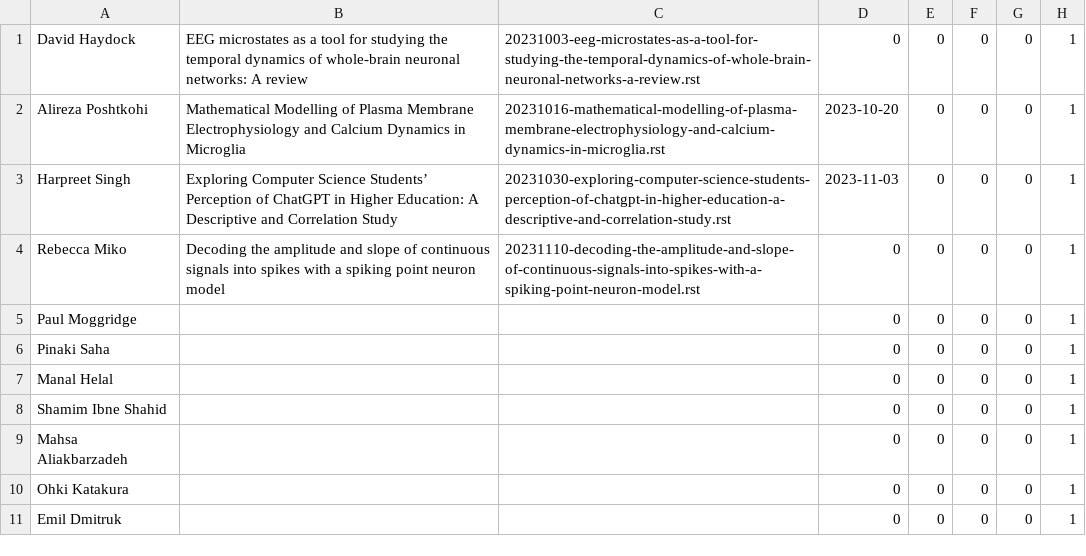
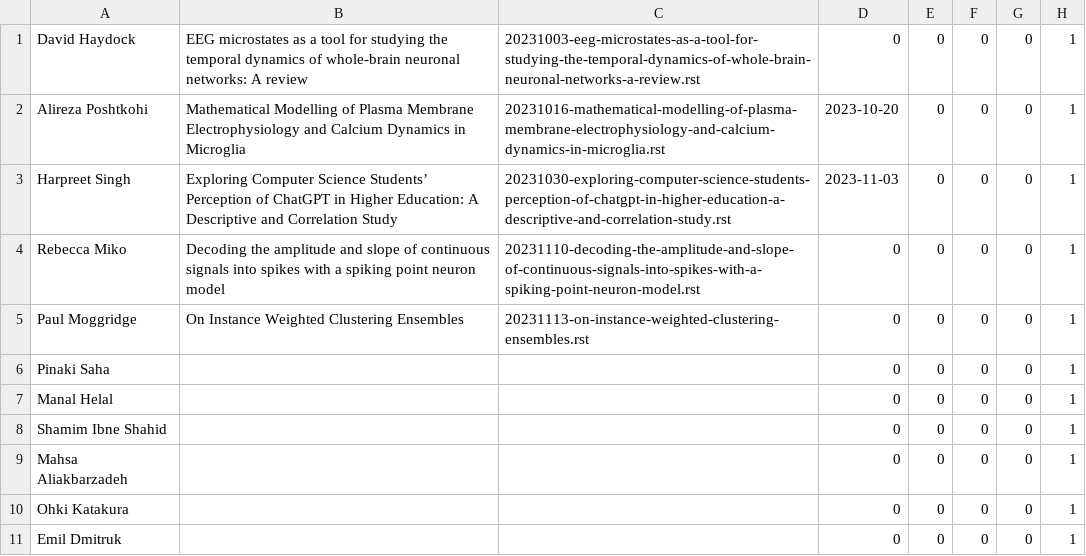
Before and after one commit to UHBiocomputation/UH-biocomputation-web, a CSV file: scripts/rota-data-2023b.csv, drawn as a sheet.

```diff
--- a/scripts/rota-data-2023b.csv
+++ b/scripts/rota-data-2023b.csv
@@ -4,3 +4,3 @@ Harpreet Singh,"Exploring Computer Science Students’ Perception of ChatGPT in
 Rebecca Miko,"Decoding the amplitude and slope of continuous signals into spikes with a spiking point neuron model","20231110-decoding-the-amplitude-and-slope-of-continuous-signals-into-spikes-with-a-spiking-point-neuron-model.rst",0,0,0,0,1
-Paul Moggridge,"","",0,0,0,0,1
+Paul Moggridge,"On Instance Weighted Clustering Ensembles","20231113-on-instance-weighted-clustering-ensembles.rst",0,0,0,0,1
 Pinaki Saha,"","",0,0,0,0,1
```
Also changed, not shown: 5 other files.
